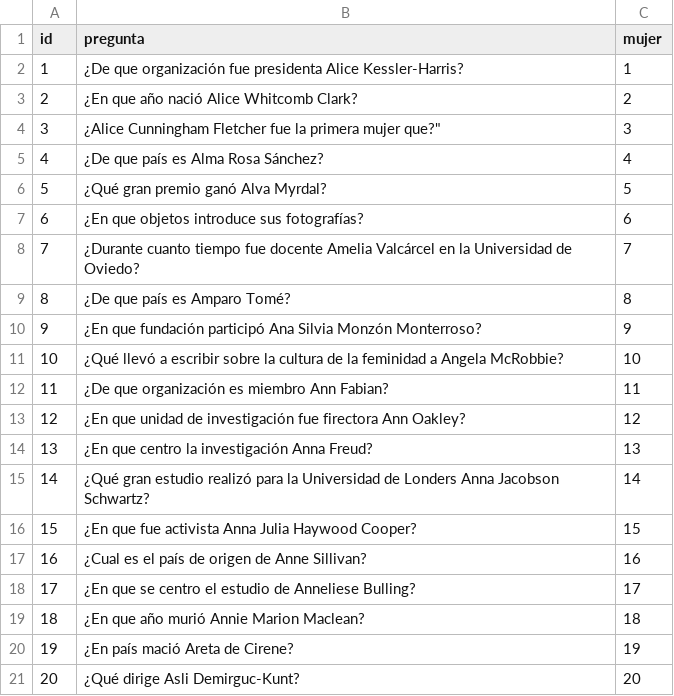
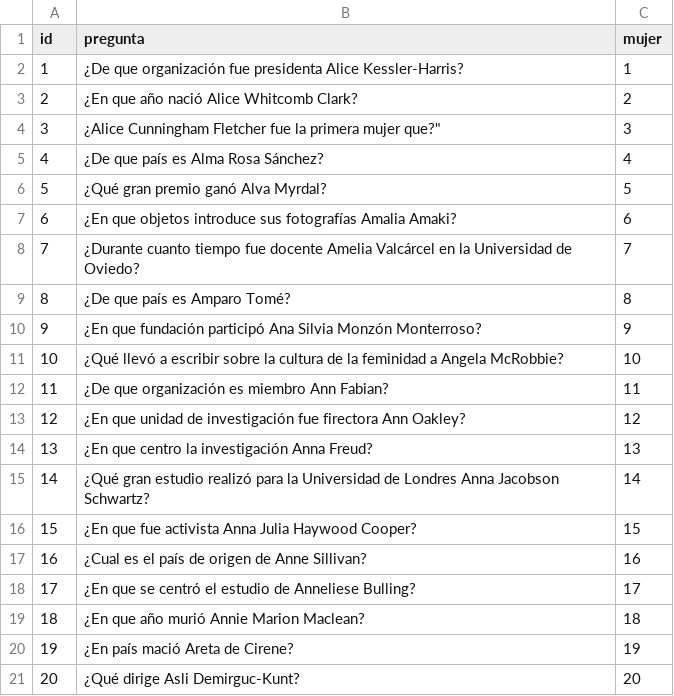
Before and after one commit to gongarvi/DAW2Reto2, a CSV file: public/assets/CSVs/preguntas.csv, drawn as a sheet.

```diff
--- a/public/assets/CSVs/preguntas.csv
+++ b/public/assets/CSVs/preguntas.csv
@@ -6,3 +6,3 @@ id;pregunta;mujer;
 5;¿Qué gran premio ganó Alva Myrdal?;5;
-6;¿En que objetos introduce sus fotografías?;6;
+6;¿En que objetos introduce sus fotografías Amalia Amaki?;6;
 7;¿Durante cuanto tiempo fue docente Amelia Valcárcel en la Universidad de Oviedo?;7;
@@ -14,6 +14,6 @@ id;pregunta;mujer;
 13;¿En que centro la investigación Anna Freud?;13;
-14;¿Qué gran estudio realizó para la Universidad de Londers Anna Jacobson Schwartz?;14;
+14;¿Qué gran estudio realizó para la Universidad de Londres Anna Jacobson Schwartz?;14;
 15;¿En que fue activista Anna Julia Haywood Cooper?;15;
 16;¿Cual es el país de origen de Anne Sillivan?;16;
-17;¿En que se centro el estudio de Anneliese Bulling?;17;
+17;¿En que se centró el estudio de Anneliese Bulling?;17;
 18;¿En que año murió Annie Marion Maclean?;18;
```
Also changed, not shown: public/assets/CSVs/respuestas.csv, 30 other files.
